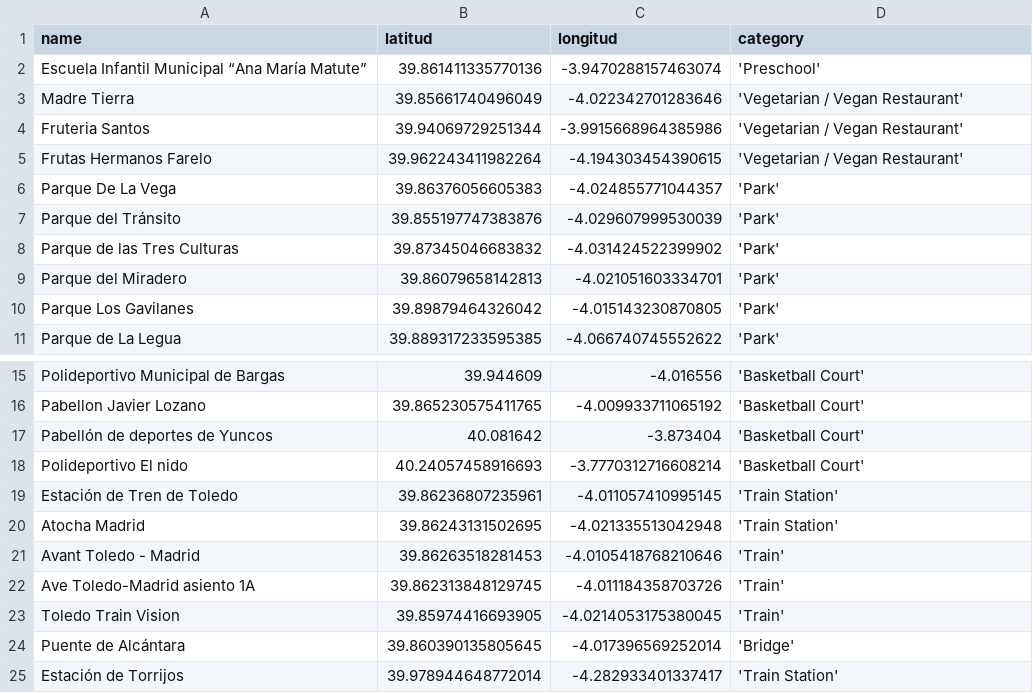
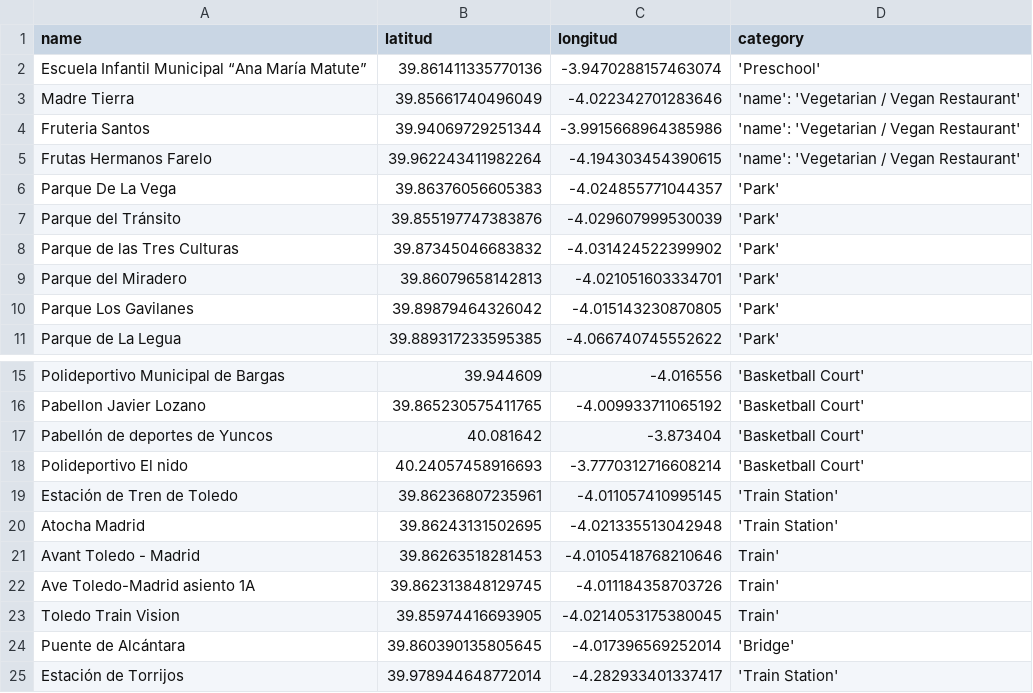
Before and after one commit to Ironhack-weekly-Projects/P3_Geospatial_Data, a CSV file: gijon.csv, drawn as a sheet; only a part is shown, gaps mark what is left out.

Commit message:
Data

```diff
--- a/gijon.csv
+++ b/gijon.csv
@@ -2,5 +2,5 @@ name,latitud,longitud,category
 Escuela Infantil Municipal “Ana María Matute”,39.861411335770136,-3.9470288157463074,'Preschool'
-Madre Tierra,39.85661740496049,-4.022342701283646,'Vegetarian / Vegan Restaurant'
-Fruteria Santos,39.94069729251344,-3.9915668964385986,'Vegetarian / Vegan Restaurant'
-Frutas Hermanos Farelo,39.962243411982264,-4.194303454390615,'Vegetarian / Vegan Restaurant'
+Madre Tierra,39.85661740496049,-4.022342701283646,'name': 'Vegetarian / Vegan Restaurant'
+Fruteria Santos,39.94069729251344,-3.9915668964385986,'name': 'Vegetarian / Vegan Restaurant'
+Frutas Hermanos Farelo,39.962243411982264,-4.194303454390615,'name': 'Vegetarian / Vegan Restaurant'
 Parque De La Vega,39.86376056605383,-4.024855771044357,'Park'
@@ -20,5 +20,5 @@ Estación de Tren de Toledo,39.86236807235961,-4.011057410995145,'Train Station'
 Atocha Madrid,39.86243131502695,-4.021335513042948,'Train Station'
-Avant Toledo - Madrid,39.86263518281453,-4.0105418768210646,'Train'
-Ave Toledo-Madrid asiento 1A,39.862313848129745,-4.011184358703726,'Train'
-Toledo Train Vision,39.85974416693905,-4.0214053175380045,'Train'
+Avant Toledo - Madrid,39.86263518281453,-4.0105418768210646,Train'
+Ave Toledo-Madrid asiento 1A,39.862313848129745,-4.011184358703726,Train'
+Toledo Train Vision,39.85974416693905,-4.0214053175380045,Train'
 Puente de Alcántara,39.860390135805645,-4.017396569252014,'Bridge'
```
Also changed, not shown: bilbao.csv, 3 other files.
